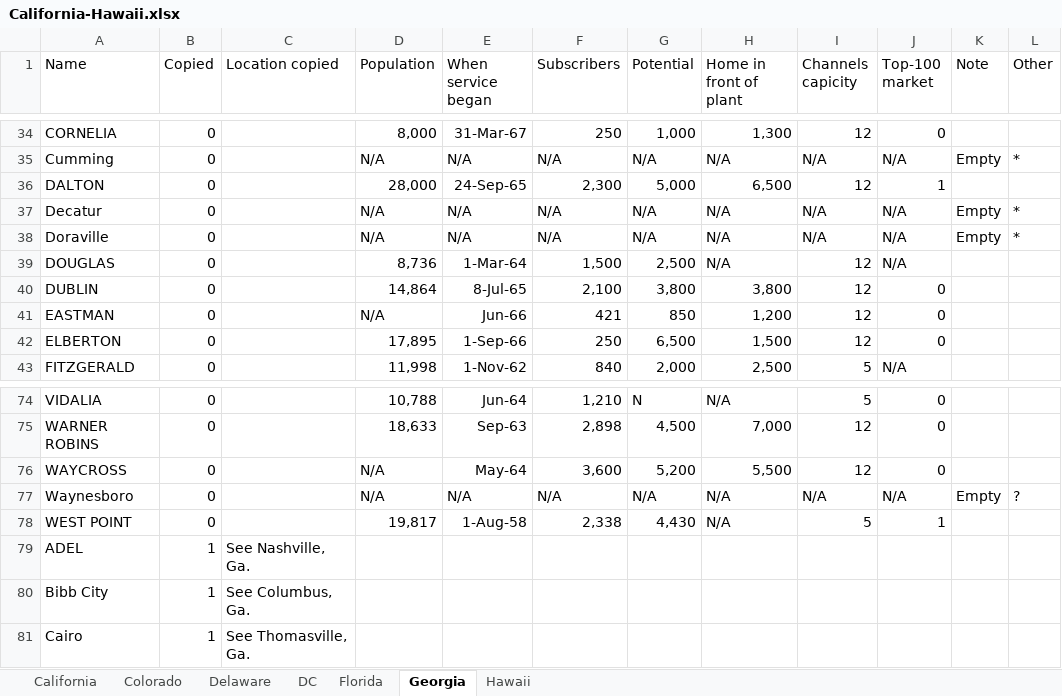
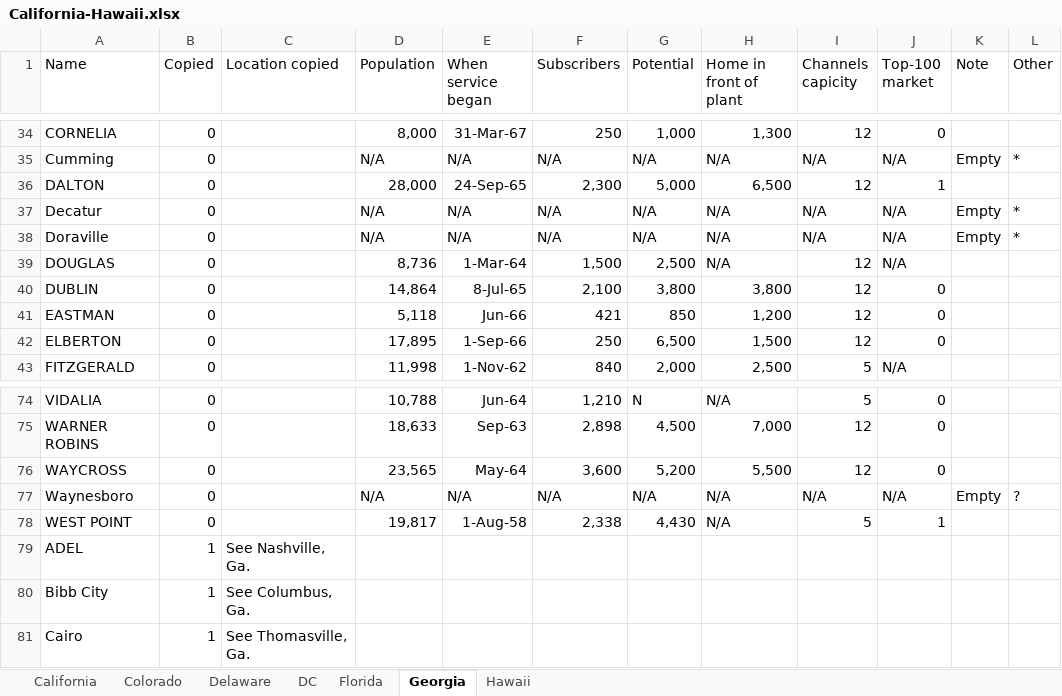
Before and after one commit to yuca1/cable, an Excel workbook: Output/1968/California-Hawaii/California-Hawaii.xlsx, sheet Georgia, drawn as a sheet; only a part is shown, gaps mark what is left out; values as stored, in another font and other column widths than the file's, no borders; the diff names each change by its address in the sheet, - before the commit and + after, or states it on an @@ line.

```diff
--- a/Output/1968/California-Hawaii/California-Hawaii.xlsx (sheet Georgia)
+++ b/Output/1968/California-Hawaii/California-Hawaii.xlsx (sheet Georgia)
-D41 (Population): N/A
+D41 (Population): 5,118
-D76 (Population): N/A
+D76 (Population): 23,565
```
Also changed, not shown: sheet California, sheet Florida, sheet Colorado, Output/1968/Alabama-Alaska/Alabama-Alaska.xlsx, Output/1968/Arizona-Arkansas/Arizona-Arkansas.xlsx, 3 other files.
